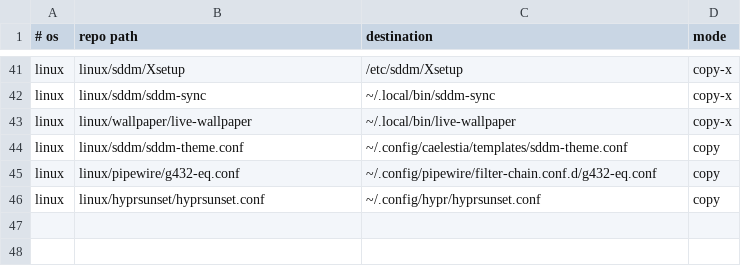
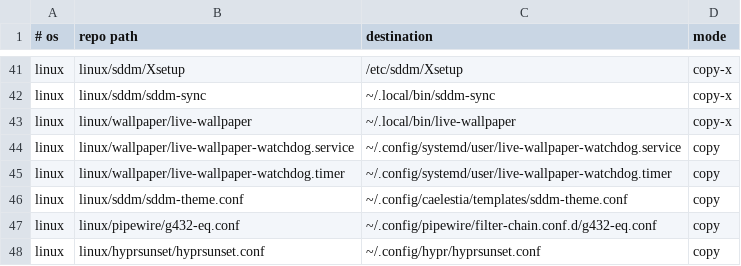
Before and after one commit to roynulrohan/dotfiles, a TSV file: manifest.tsv, drawn as a sheet; only a part is shown, gaps mark what is left out.

Commit message:
wallpaper: 1080p copy of the main video, memory watchdog (cachy-os)
linux-wallpaperengine leaks about 10 MiB a minute with video wallpapers on NVIDIA (upstream #416, mpv's OpenGL render path). A local 1080p copy of the 4K main video cuts its starting size from over 2 GiB to about 430 MiB, and a 10-minute timer restarts the wallpapers through Hyprland once they pass 1500 MiB.

```diff
--- a/manifest.tsv
+++ b/manifest.tsv
@@ -43,2 +43,4 @@ linux	linux/sddm/sddm-sync	~/.local/bin/sddm-sync	copy-x
 linux	linux/wallpaper/live-wallpaper	~/.local/bin/live-wallpaper	copy-x
+linux	linux/wallpaper/live-wallpaper-watchdog.service	~/.config/systemd/user/live-wallpaper-watchdog.service	copy
+linux	linux/wallpaper/live-wallpaper-watchdog.timer	~/.config/systemd/user/live-wallpaper-watchdog.timer	copy
 linux	linux/sddm/sddm-theme.conf	~/.config/caelestia/templates/sddm-theme.conf	copy
```
Also changed, not shown: 4 other files.
